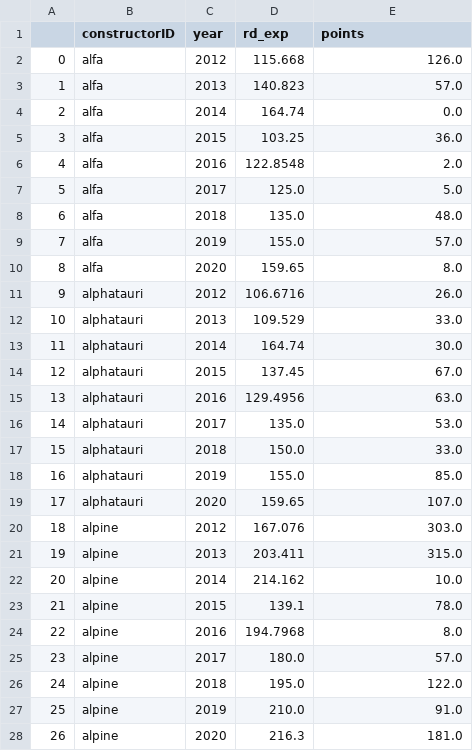
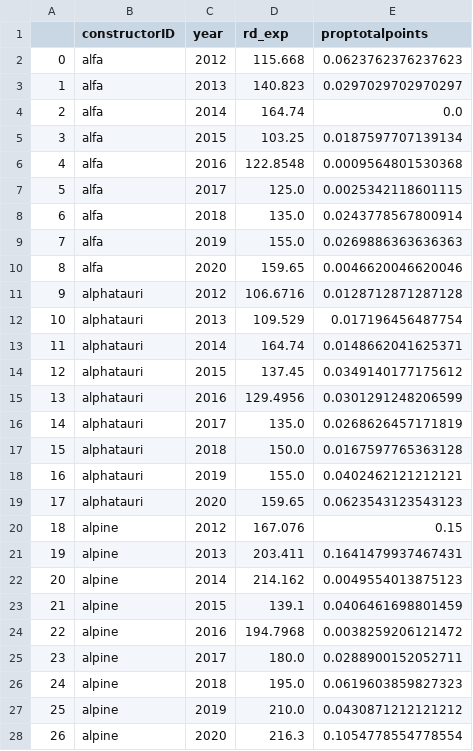
Before and after one commit to tahaadamaly/tahaadamaly.github.io, a CSV file: data/f1-rd-constructor-standings.csv, drawn as a sheet; only a part is shown; the diff covers the shown part only.

```diff
--- a/data/f1-rd-constructor-standings.csv
+++ b/data/f1-rd-constructor-standings.csv
@@ -1,28 +1,28 @@
-,constructorID,year,rd_exp,points
-0,alfa,2012,115.668,126.0
-1,alfa,2013,140.823,57.0
+,constructorID,year,rd_exp,proptotalpoints
+0,alfa,2012,115.668,0.0623762376237623
+1,alfa,2013,140.823,0.0297029702970297
 2,alfa,2014,164.74,0.0
-3,alfa,2015,103.25,36.0
-4,alfa,2016,122.8548,2.0
-5,alfa,2017,125.0,5.0
-6,alfa,2018,135.0,48.0
-7,alfa,2019,155.0,57.0
-8,alfa,2020,159.65,8.0
-9,alphatauri,2012,106.6716,26.0
-10,alphatauri,2013,109.529,33.0
-11,alphatauri,2014,164.74,30.0
-12,alphatauri,2015,137.45,67.0
-13,alphatauri,2016,129.4956,63.0
-14,alphatauri,2017,135.0,53.0
-15,alphatauri,2018,150.0,33.0
-16,alphatauri,2019,155.0,85.0
-17,alphatauri,2020,159.65,107.0
-18,alpine,2012,167.076,303.0
-19,alpine,2013,203.411,315.0
-20,alpine,2014,214.162,10.0
-21,alpine,2015,139.1,78.0
-22,alpine,2016,194.7968,8.0
-23,alpine,2017,180.0,57.0
-24,alpine,2018,195.0,122.0
-25,alpine,2019,210.0,91.0
-26,alpine,2020,216.3,181.0
+3,alfa,2015,103.25,0.0187597707139134
+4,alfa,2016,122.8548,0.0009564801530368
+5,alfa,2017,125.0,0.0025342118601115
+6,alfa,2018,135.0,0.0243778567800914
+7,alfa,2019,155.0,0.0269886363636363
+8,alfa,2020,159.65,0.0046620046620046
+9,alphatauri,2012,106.6716,0.0128712871287128
+10,alphatauri,2013,109.529,0.017196456487754
+11,alphatauri,2014,164.74,0.0148662041625371
+12,alphatauri,2015,137.45,0.0349140177175612
+13,alphatauri,2016,129.4956,0.0301291248206599
+14,alphatauri,2017,135.0,0.0268626457171819
+15,alphatauri,2018,150.0,0.0167597765363128
+16,alphatauri,2019,155.0,0.0402462121212121
+17,alphatauri,2020,159.65,0.0623543123543123
+18,alpine,2012,167.076,0.15
+19,alpine,2013,203.411,0.1641479937467431
+20,alpine,2014,214.162,0.0049554013875123
+21,alpine,2015,139.1,0.0406461698801459
+22,alpine,2016,194.7968,0.0038259206121472
+23,alpine,2017,180.0,0.0288900152052711
+24,alpine,2018,195.0,0.0619603859827323
+25,alpine,2019,210.0,0.0430871212121212
+26,alpine,2020,216.3,0.1054778554778554
```
Also changed, not shown: 53 edited cells elsewhere in this file, 5 other files.
